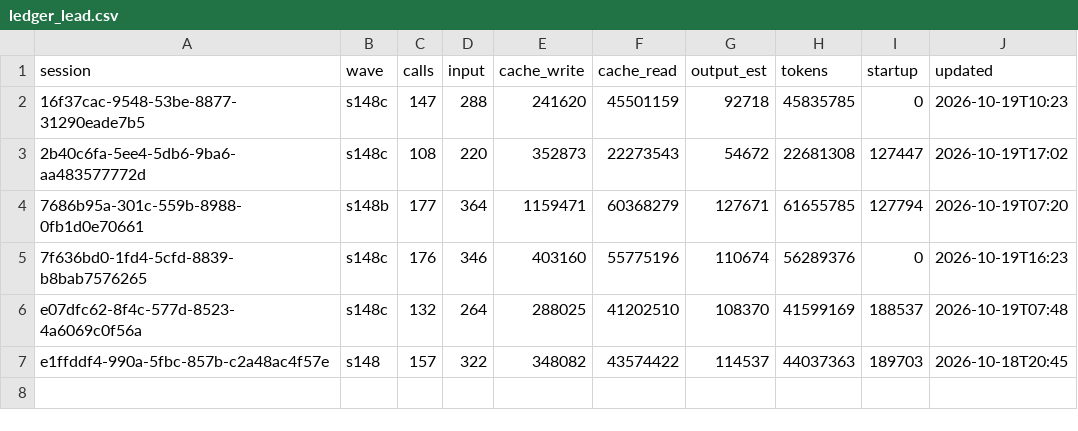
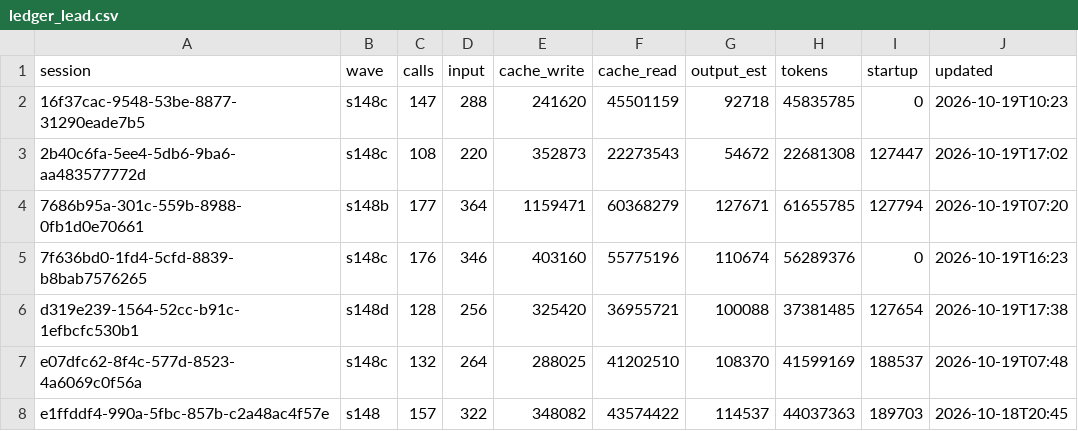
Before and after one commit to DrSaturnn/Step2Haki, a CSV file: workspace/repair/efficiency/ledger_lead.csv, drawn as a sheet.

Commit message:
s148d: handoff State at the chat 1 restart; lead ledger row

```diff
--- a/workspace/repair/efficiency/ledger_lead.csv
+++ b/workspace/repair/efficiency/ledger_lead.csv
@@ -5,2 +5,3 @@ session,wave,calls,input,cache_write,cache_read,output_est,tokens,startup,update
 7f636bd0-1fd4-5cfd-8839-b8bab7576265,s148c,176,346,403160,55775196,110674,56289376,0,2026-10-19T16:23
+d319e239-1564-52cc-b91c-1efbcfc530b1,s148d,128,256,325420,36955721,100088,37381485,127654,2026-10-19T17:38
 e07dfc62-8f4c-577d-8523-4a6069c0f56a,s148c,132,264,288025,41202510,108370,41599169,188537,2026-10-19T07:48
```
Also changed, not shown: 1 other file.
